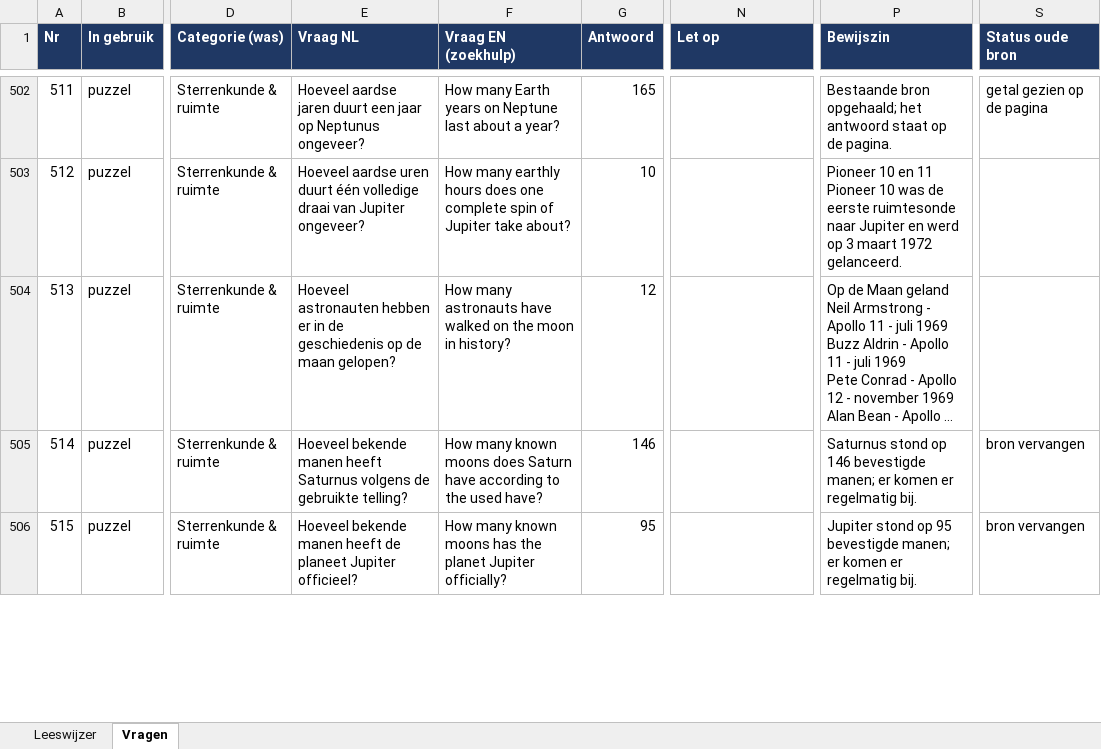
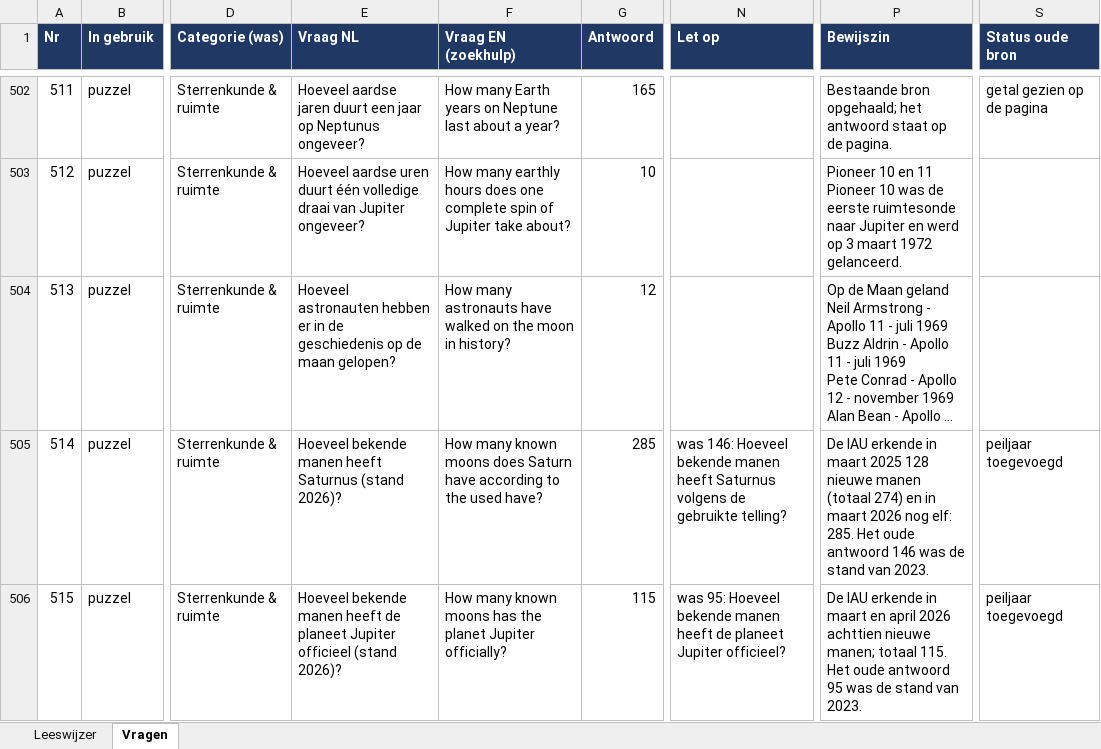
Before and after one commit to Berend-WT/nettoo, an Excel workbook: vragen/vragen_review_compleet.xlsx, sheet Vragen, drawn as a sheet; only a part is shown, gaps mark what is left out; long unchanged cells end in …; values as stored, in another font and other column widths than the file's, no borders; the diff covers the shown part only; the diff names each change by its address in the sheet, - before the commit and + after, or states it on an @@ line.

```diff
--- a/vragen/vragen_review_compleet.xlsx (sheet Vragen)
+++ b/vragen/vragen_review_compleet.xlsx (sheet Vragen)
-E505 (Vraag NL): …heeft Saturnus volgens de gebruikte telling?
+E505 (Vraag NL): …heeft Saturnus (stand 2026)?
-G505 (Antwoord): 146
+G505 (Antwoord): 285
-N505 (Let op): (empty)
+N505 (Let op): was 146: Hoeveel bekende manen heeft Saturnus volgens de gebruikte telling?
-P505 (Bewijszin): Saturnus stond op 146 bevestigde manen; er komen er regelmatig bij.
+P505 (Bewijszin): De IAU erkende in maart 2025 128 nieuwe manen (totaal 274) en in maart 2026 nog elf: 285. Het oude antwoord 146 was de stand van 2023.
-S505:S506 (Status oude bron): bron vervangen
+S505:S506 (Status oude bron): peiljaar toegevoegd
-E506 (Vraag NL): …planeet Jupiter officieel?
+E506 (Vraag NL): …planeet Jupiter officieel (stand 2026)?
-G506 (Antwoord): 95
+G506 (Antwoord): 115
-N506 (Let op): (empty)
+N506 (Let op): was 95: Hoeveel bekende manen heeft de planeet Jupiter officieel?
-P506 (Bewijszin): Jupiter stond op 95 bevestigde manen; er komen er regelmatig bij.
+P506 (Bewijszin): De IAU erkende in maart en april 2026 achttien nieuwe manen; totaal 115. Het oude antwoord 95 was de stand van 2023.
```
Also changed, not shown: 32 edited cells elsewhere in this sheet, vragen/puzzels_om_te_herbouwen.xlsx, 1 other file.
